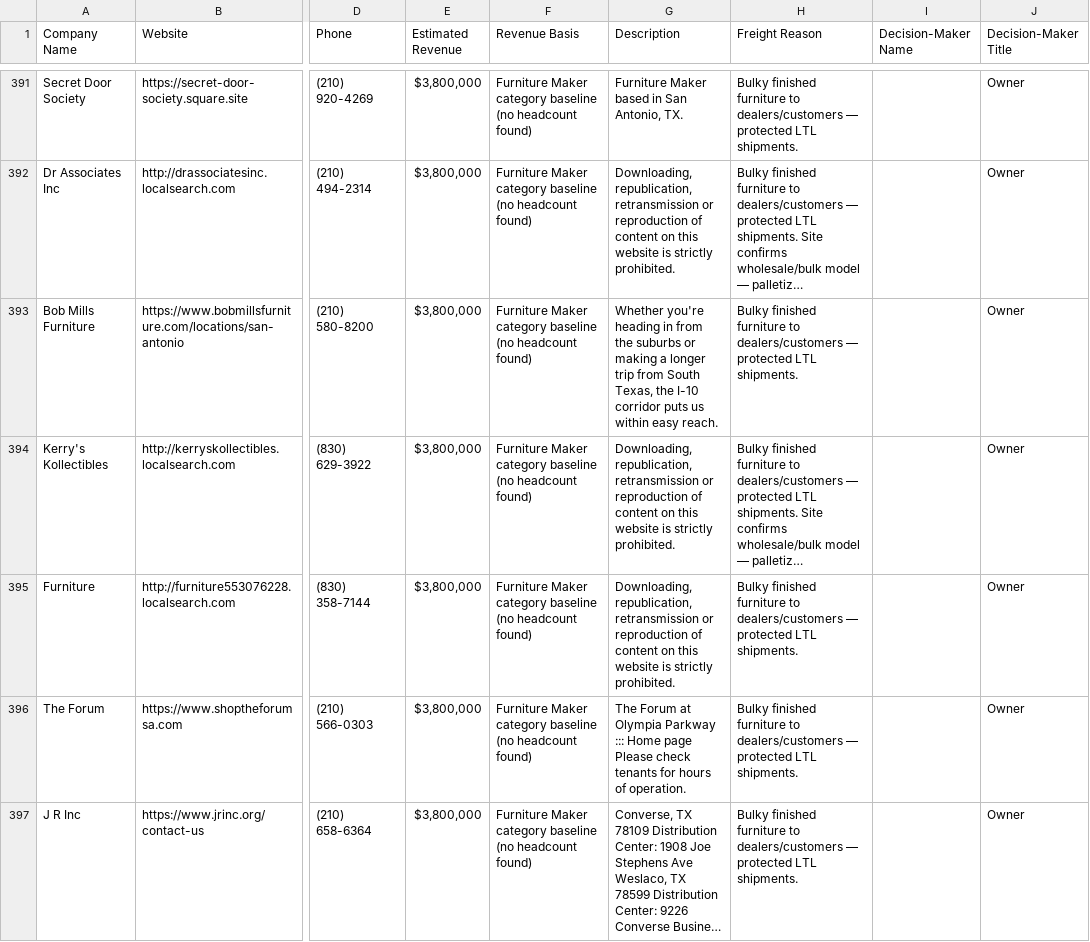
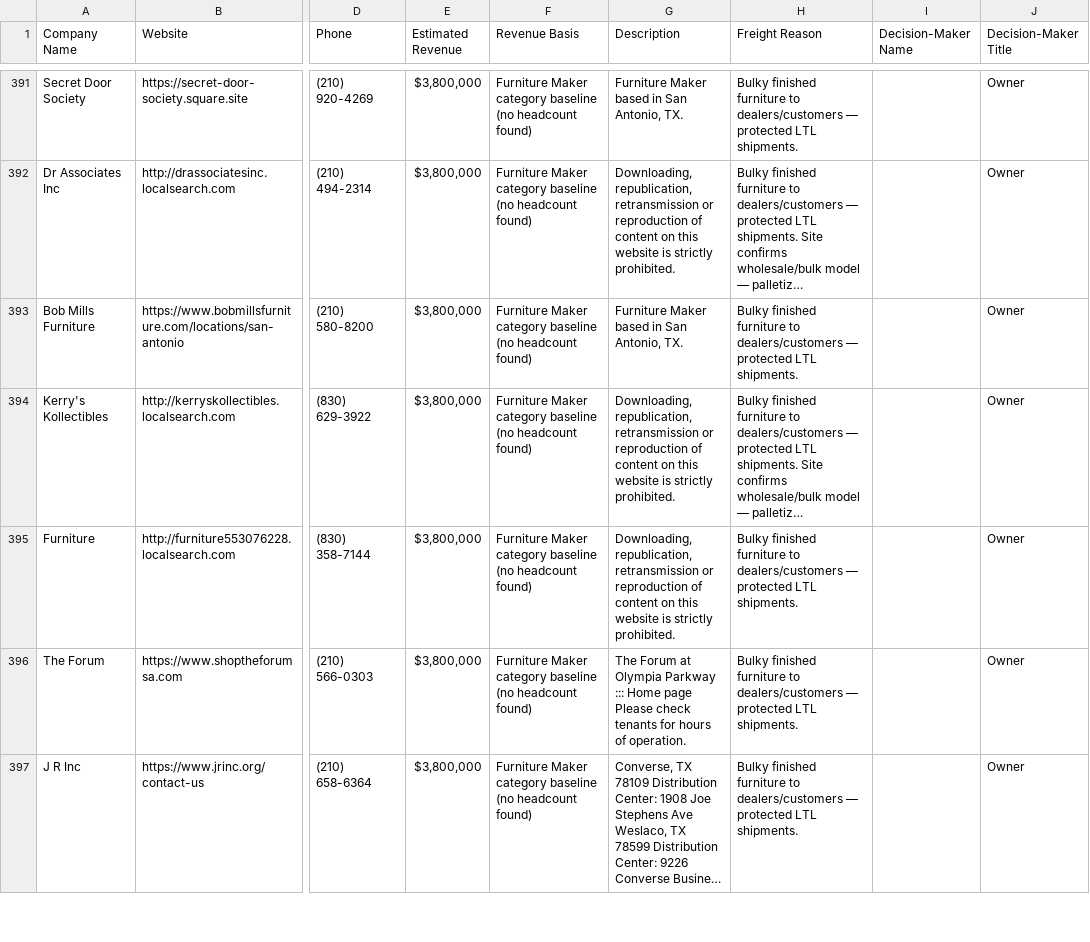
Before and after one commit to arthurval210-star/frequent-freight-2.5, a CSV file: exports/freight_leads_for_review.csv, drawn as a sheet; only a part is shown, gaps mark what is left out; long unchanged cells end in …; the diff covers the shown part only; the diff names each change by its address in the sheet, - before the commit and + after, or states it on an @@ line.

```diff
--- a/exports/freight_leads_for_review.csv
+++ b/exports/freight_leads_for_review.csv
-G393 (Description): Whether you're heading in from the suburbs or making a longer trip from South Texas, the I-10 corridor puts us within easy reach.
+G393 (Description): Furniture Maker based in San Antonio, TX.
```
Also changed, not shown: 1 added row, 1 removed row, 6 moved rows and 15 edited cells elsewhere in this file, 2 other files.
